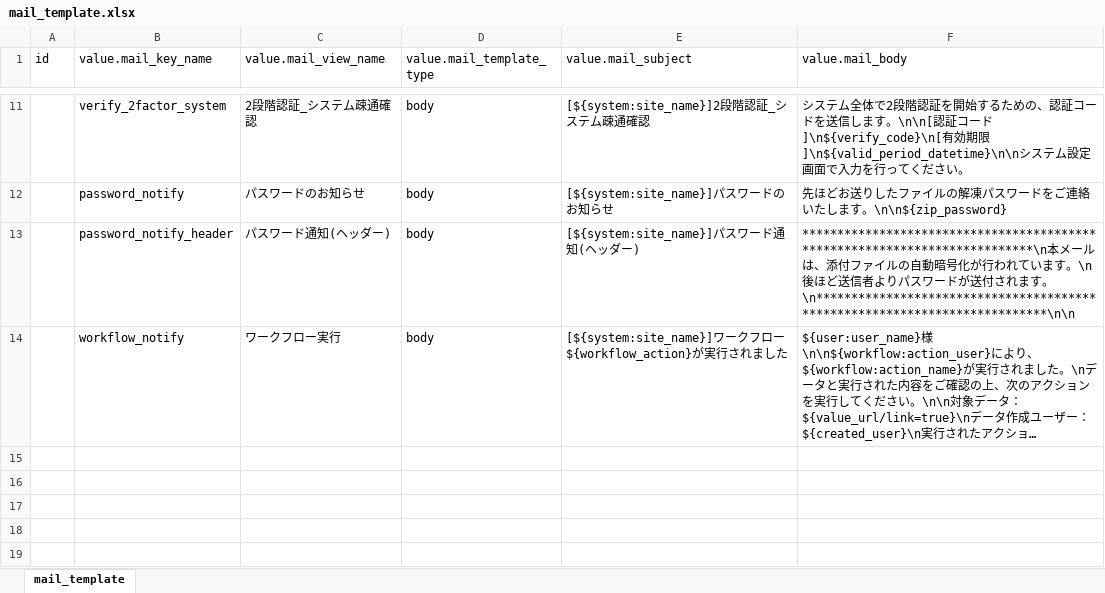
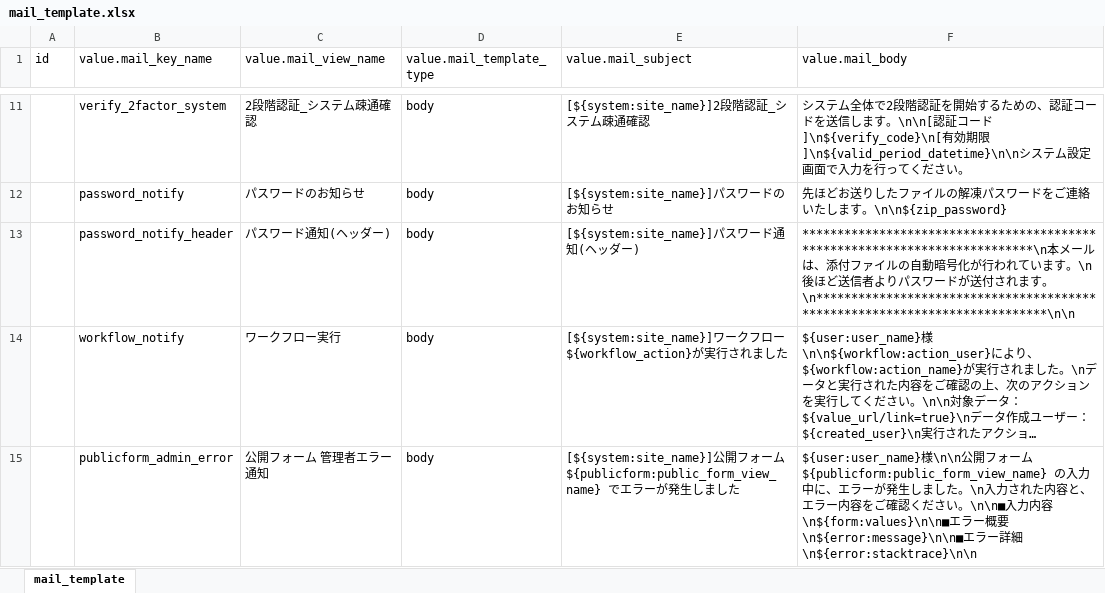
Before and after one commit to exceedone/exment, an Excel workbook: system_template/data/ja/mail_template.xlsx, sheet mail_template, drawn as a sheet; only a part is shown, gaps mark what is left out; long unchanged cells end in …; values as stored, in another font and other column widths than the file's, no borders; the diff names each change by its address in the sheet, - before the commit and + after, or states it on an @@ line.

```diff
--- a/system_template/data/ja/mail_template.xlsx (sheet mail_template)
+++ b/system_template/data/ja/mail_template.xlsx (sheet mail_template)
+row 15:  | publicform_admin_error | 公開フォーム 管理者エラー通知 | body | [${system:site_name}]公開フォーム ${publicform:public_form_view_name} でエラーが発生しました | ${user:user_name}様\n\n公開フォーム ${publicform:public_form_view_name} の入力中に、エラーが発生しました。\n入力された内容と、エラー内容をご確認ください。\n\n■入力内容\n${form:values}\n\n■エラー概要\n${error:message}\n\n■エラー詳細\n${error:stacktrace}\n\n
```
Also changed, not shown: system_template/data/mail_template.xlsx, 6 other files.
